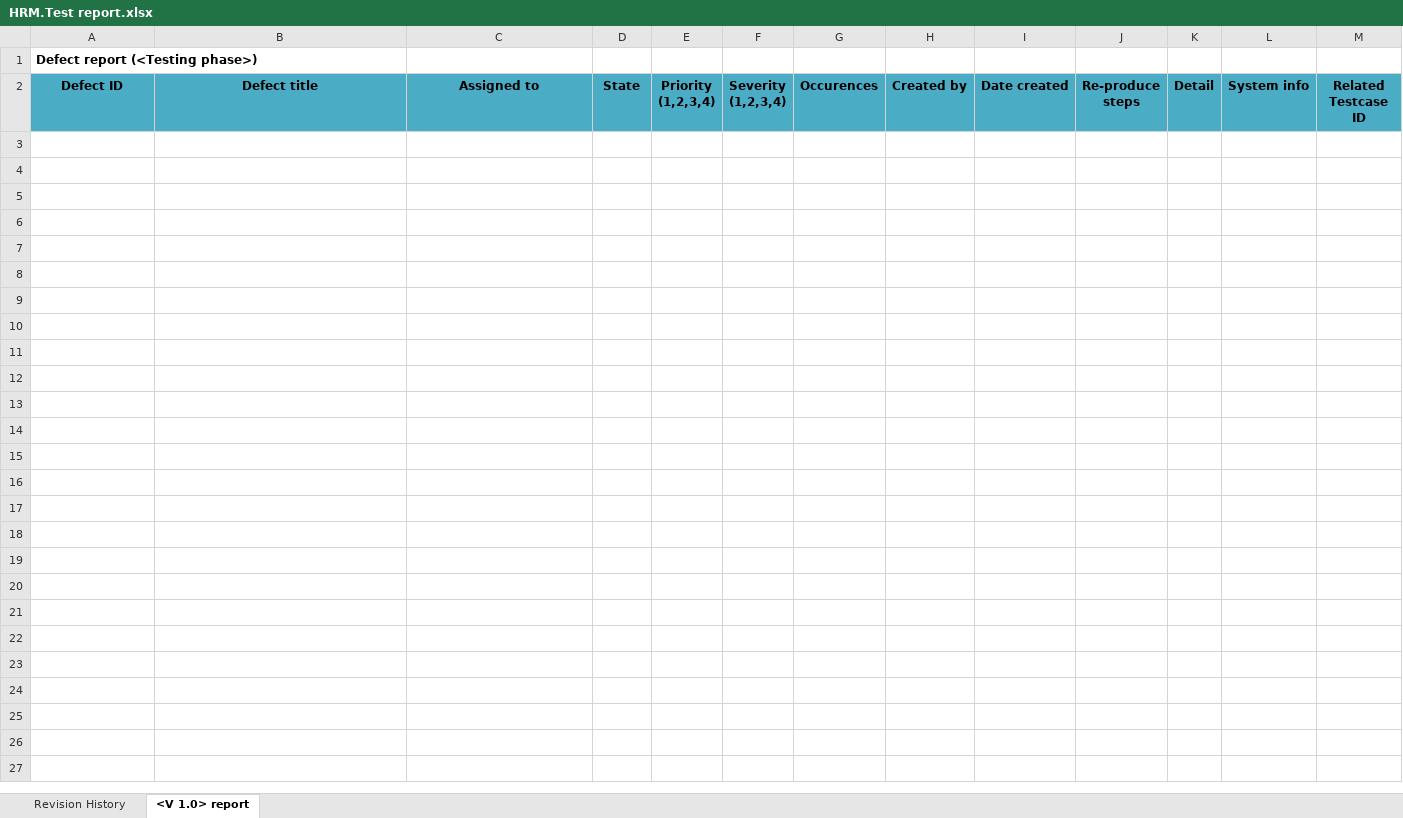
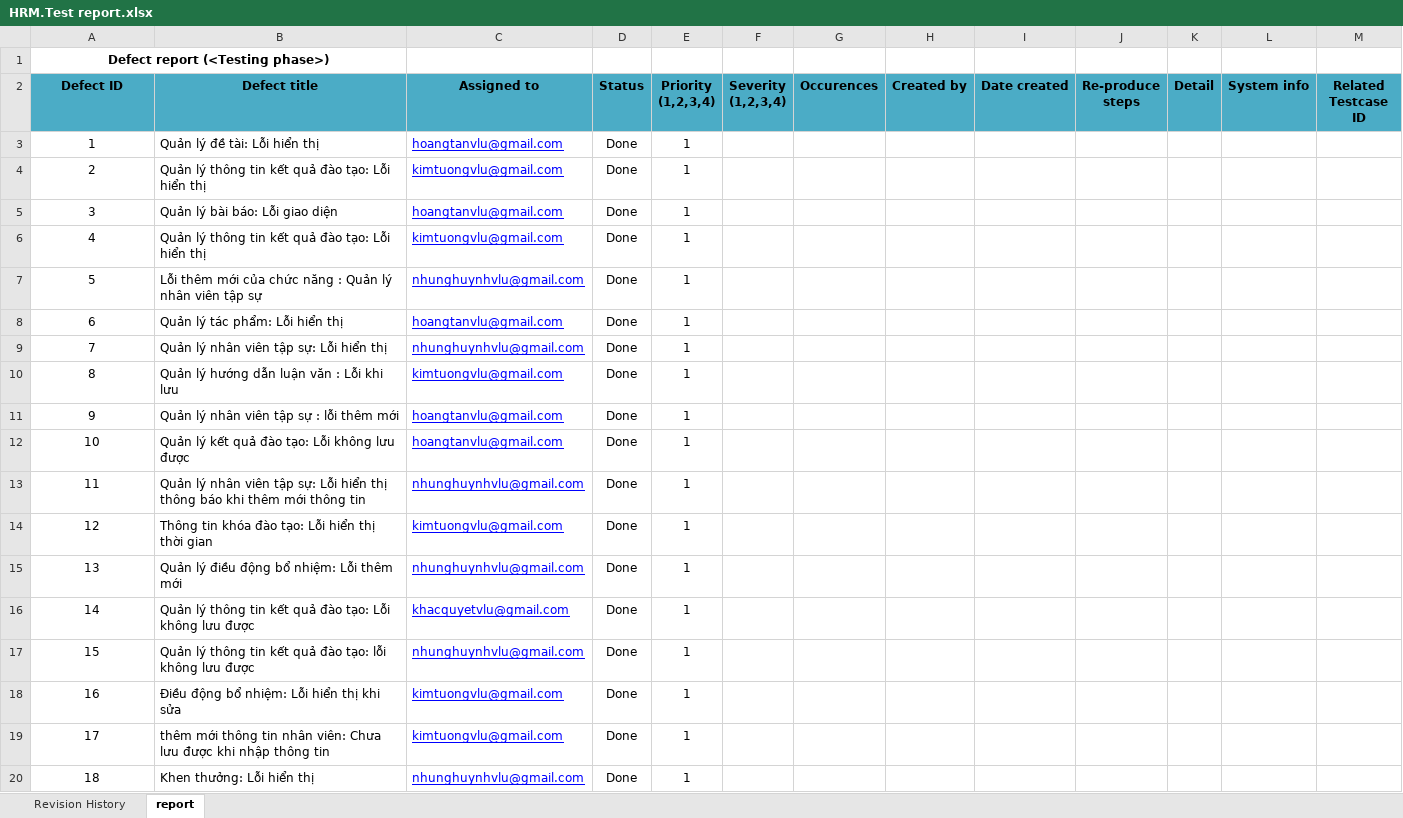
Before and after one commit to hieu292/hrm-k14vlu, an Excel workbook: Testting/TestCase Template/HRM.Test report.xlsx, sheet report, drawn as a sheet; only a part is shown; values as stored, in another font and other column widths than the file's, no borders; the diff covers the shown part only; the diff names each change by its address in the sheet, - before the commit and + after, or states it on an @@ line.

```diff
--- a/Testting/TestCase Template/HRM.Test report.xlsx (sheet report)
+++ b/Testting/TestCase Template/HRM.Test report.xlsx (sheet report)
-sheet tab: <V 1.0> report
+sheet tab: report
-A1 alignment: left
+A1 alignment: center
+A1:B1 merged
-D2: State
+D2: Status
+row 3: 1 | Quản lý đề tài: Lỗi hiển thị | hoangtanvlu@gmail.com | Done | 1
+row 4: 2 | Quản lý thông tin kết quả đào tạo: Lỗi hiển thị | kimtuongvlu@gmail.com | Done | 1
+row 5: 3 | Quản lý bài báo: Lỗi giao diện | hoangtanvlu@gmail.com | Done | 1
+row 6: 4 | Quản lý thông tin kết quả đào tạo: Lỗi hiển thị | kimtuongvlu@gmail.com | Done | 1
+row 7: 5 | Lỗi thêm mới của chức năng : Quản lý nhân viên tập sự | nhunghuynhvlu@gmail.com | Done | 1
+row 8: 6 | Quản lý tác phẩm: Lỗi hiển thị | hoangtanvlu@gmail.com | Done | 1
+row 9: 7 | Quản lý nhân viên tập sự: Lỗi hiển thị | nhunghuynhvlu@gmail.com | Done | 1
+row 10: 8 | Quản lý hướng dẫn luận văn : Lỗi khi lưu | kimtuongvlu@gmail.com | Done | 1
+row 11: 9 | Quản lý nhân viên tập sự : lỗi thêm mới | hoangtanvlu@gmail.com | Done | 1
+row 12: 10 | Quản lý kết quả đào tạo: Lỗi không lưu được | hoangtanvlu@gmail.com | Done | 1
+row 13: 11 | Quản lý nhân viên tập sự: Lỗi hiển thị thông báo khi thêm mới thông tin | nhunghuynhvlu@gmail.com | Done | 1
+row 14: 12 | Thông tin khóa đào tạo: Lỗi hiển thị thời gian | kimtuongvlu@gmail.com | Done | 1
+row 15: 13 | Quản lý điều động bổ nhiệm: Lỗi thêm mới | nhunghuynhvlu@gmail.com | Done | 1
+row 16: 14 | Quản lý thông tin kết quả đào tạo: Lỗi không lưu được | khacquyetvlu@gmail.com | Done | 1
+row 17: 15 | Quản lý thông tin kết quả đào tạo: lỗi không lưu được | nhunghuynhvlu@gmail.com | Done | 1
+row 18: 16 | Điều động bổ nhiệm: Lỗi hiển thị khi sửa | kimtuongvlu@gmail.com | Done | 1
+row 19: 17 | thêm mới thông tin nhân viên: Chưa lưu được khi nhập thông tin | kimtuongvlu@gmail.com | Done | 1
+row 20: 18 | Khen thưởng: Lỗi hiển thị | nhunghuynhvlu@gmail.com | Done | 1
```
Also changed, not shown: 41 added rows elsewhere in this sheet, sheet Revision History.
